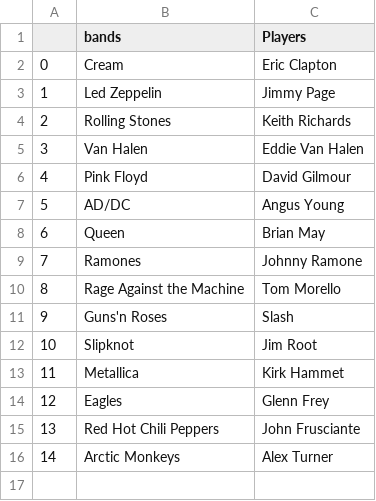
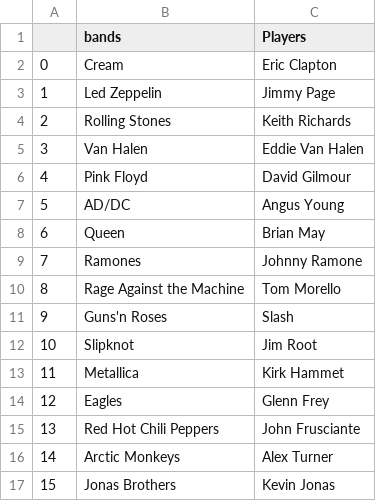
Before and after one commit to Pilottada/guitarists, a CSV file: players_bands.csv, drawn as a sheet; the diff names each change by its address in the sheet, - before the commit and + after, or states it on an @@ line.

```diff
--- a/players_bands.csv
+++ b/players_bands.csv
+row 17: 15 | Jonas Brothers | Kevin Jonas
```
Also changed, not shown: 3 other files.
